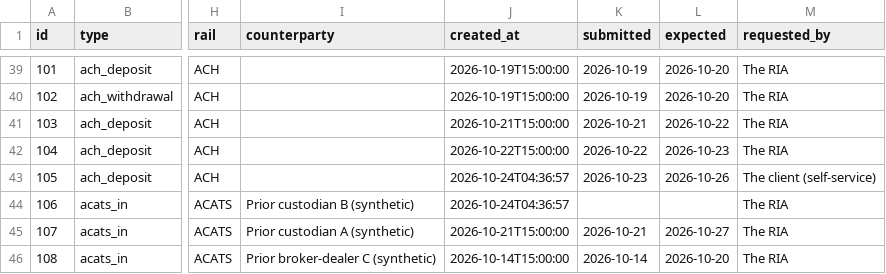
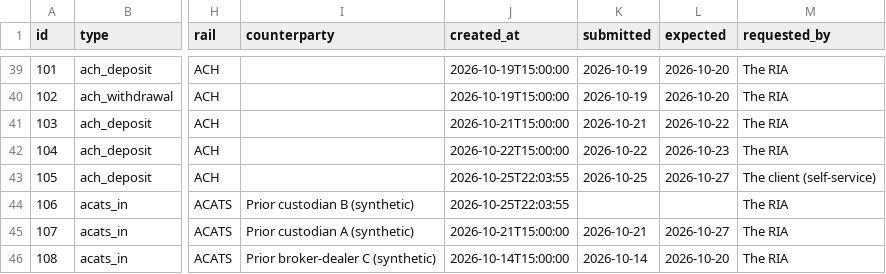
Before and after one commit to shawngggg/AI-embedded-RIA-custody-operations-platform, a CSV file: synthetic/data/transfers.csv, drawn as a sheet; only a part is shown, gaps mark what is left out; the diff covers the shown part only; the diff names each change by its address in the sheet, - before the commit and + after, or states it on an @@ line.

```diff
--- a/synthetic/data/transfers.csv
+++ b/synthetic/data/transfers.csv
-J43:J44 (created_at): 2026-10-24T04:36:57
+J43:J44 (created_at): 2026-10-25T22:03:55
-K43 (submitted): 2026-10-23
+K43 (submitted): 2026-10-25
-L43 (expected): 2026-10-26
+L43 (expected): 2026-10-27
```
Also changed, not shown: 90 edited cells elsewhere in this file, synthetic/data/balances.csv, synthetic/data/cases.csv, 40 other files.
